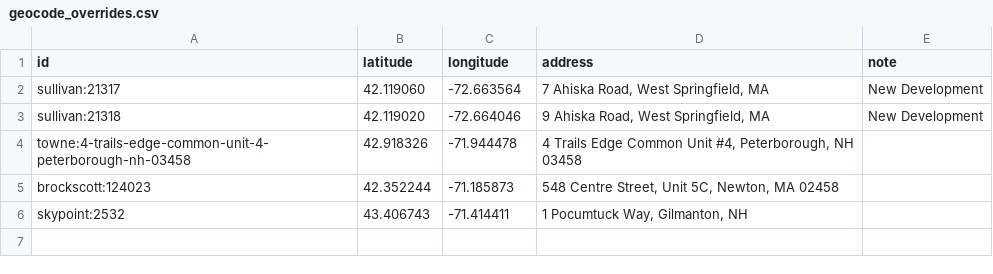
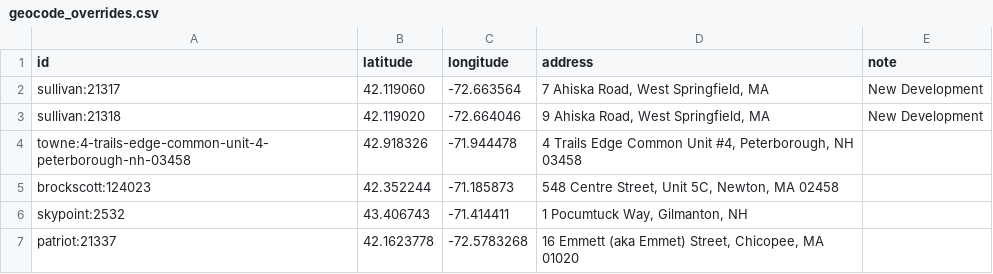
Before and after one commit to X-Hydro/auction-scout, a CSV file: auction-scout-data/geocode_overrides.csv, drawn as a sheet.

```diff
--- a/auction-scout-data/geocode_overrides.csv
+++ b/auction-scout-data/geocode_overrides.csv
@@ -6 +6,2 @@ brockscott:124023,42.352244,-71.185873,"548 Centre Street, Unit 5C, Newton, MA 0
 skypoint:2532,43.406743,-71.414411,"1 Pocumtuck Way, Gilmanton, NH",
+patriot:21337,42.1623778,-72.5783268,"16 Emmett (aka Emmet) Street, Chicopee, MA 01020",
```
Also changed, not shown: 2 other files.
